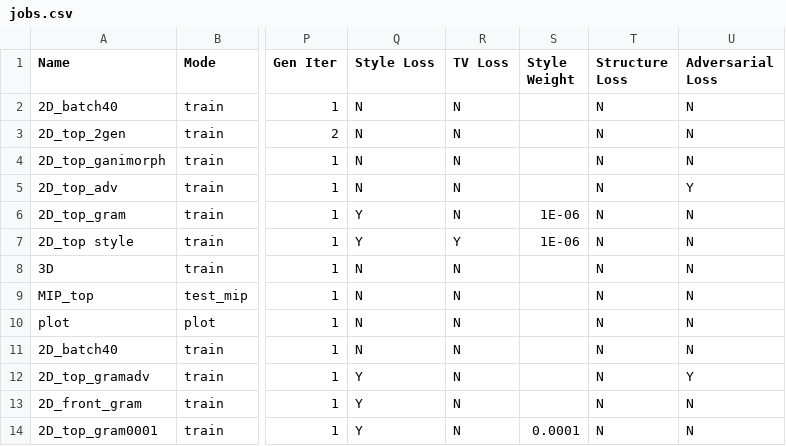
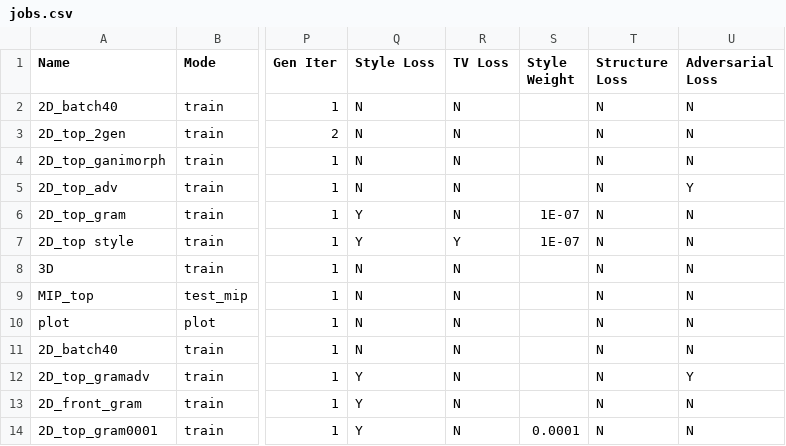
Before and after one commit to peternagy96/dose_estimator, a CSV file: dose_estimator/jobs.csv, drawn as a sheet; only a part is shown, gaps mark what is left out; the diff names each change by its address in the sheet, - before the commit and + after, or states it on an @@ line.

```diff
--- a/dose_estimator/jobs.csv
+++ b/dose_estimator/jobs.csv
-S6:S7 (Style Weight): 1E-06
+S6:S7 (Style Weight): 1E-07
```
Also changed, not shown: 3 other files.
